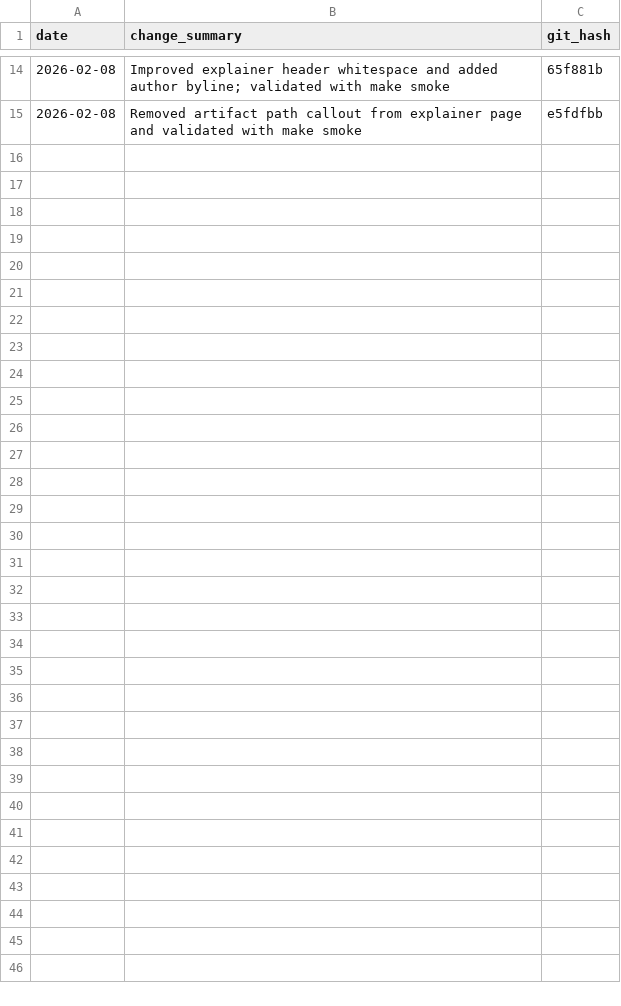
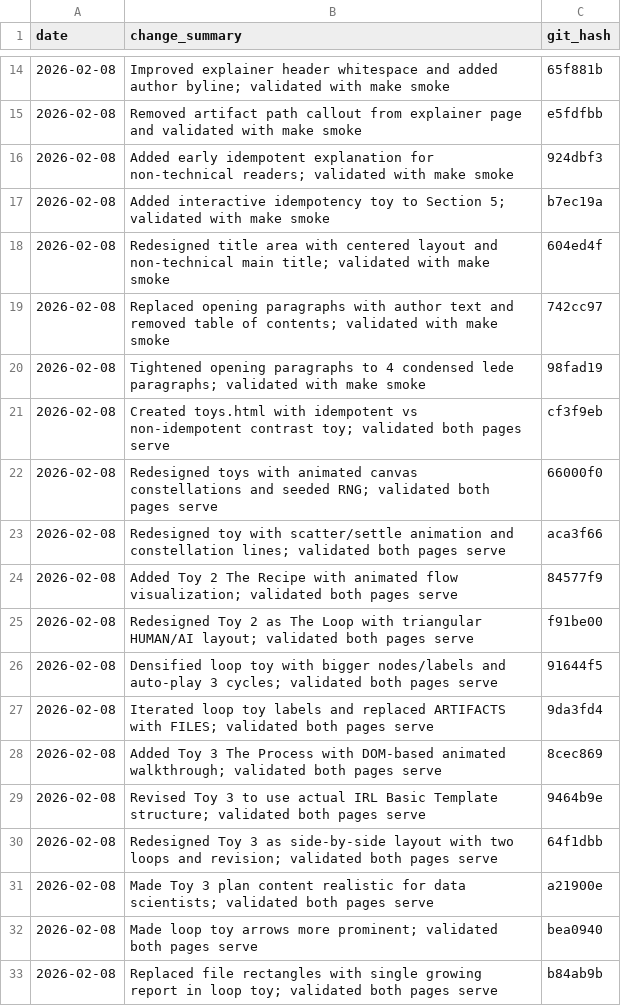
Before and after one commit to drpedapati/irl-template, a CSV file: plans/main-plan-log.csv, drawn as a sheet; only a part is shown, gaps mark what is left out.

```diff
--- a/plans/main-plan-log.csv
+++ b/plans/main-plan-log.csv
@@ -15 +15,19 @@ date,change_summary,git_hash
 2026-02-08,Removed artifact path callout from explainer page and validated with make smoke,e5fdfbb
+2026-02-08,Added early idempotent explanation for non-technical readers; validated with make smoke,924dbf3
+2026-02-08,Added interactive idempotency toy to Section 5; validated with make smoke,b7ec19a
+2026-02-08,Redesigned title area with centered layout and non-technical main title; validated with make smoke,604ed4f
+2026-02-08,Replaced opening paragraphs with author text and removed table of contents; validated with make smoke,742cc97
+2026-02-08,Tightened opening paragraphs to 4 condensed lede paragraphs; validated with make smoke,98fad19
+2026-02-08,Created toys.html with idempotent vs non-idempotent contrast toy; validated both pages serve,cf3f9eb
+2026-02-08,Redesigned toys with animated canvas constellations and seeded RNG; validated both pages serve,66000f0
+2026-02-08,Redesigned toy with scatter/settle animation and constellation lines; validated both pages serve,aca3f66
+2026-02-08,Added Toy 2 The Recipe with animated flow visualization; validated both pages serve,84577f9
+2026-02-08,Redesigned Toy 2 as The Loop with triangular HUMAN/AI layout; validated both pages serve,f91be00
+2026-02-08,Densified loop toy with bigger nodes/labels and auto-play 3 cycles; validated both pages serve,91644f5
+2026-02-08,Iterated loop toy labels and replaced ARTIFACTS with FILES; validated both pages serve,9da3fd4
+2026-02-08,Added Toy 3 The Process with DOM-based animated walkthrough; validated both pages serve,8cec869
+2026-02-08,Revised Toy 3 to use actual IRL Basic Template structure; validated both pages serve,9464b9e
+2026-02-08,Redesigned Toy 3 as side-by-side layout with two loops and revision; validated both pages serve,64f1dbb
+2026-02-08,Made Toy 3 plan content realistic for data scientists; validated both pages serve,a21900e
+2026-02-08,Made loop toy arrows more prominent; validated both pages serve,bea0940
+2026-02-08,Replaced file rectangles with single growing report in loop toy; validated both pages serve,b84ab9b
```
